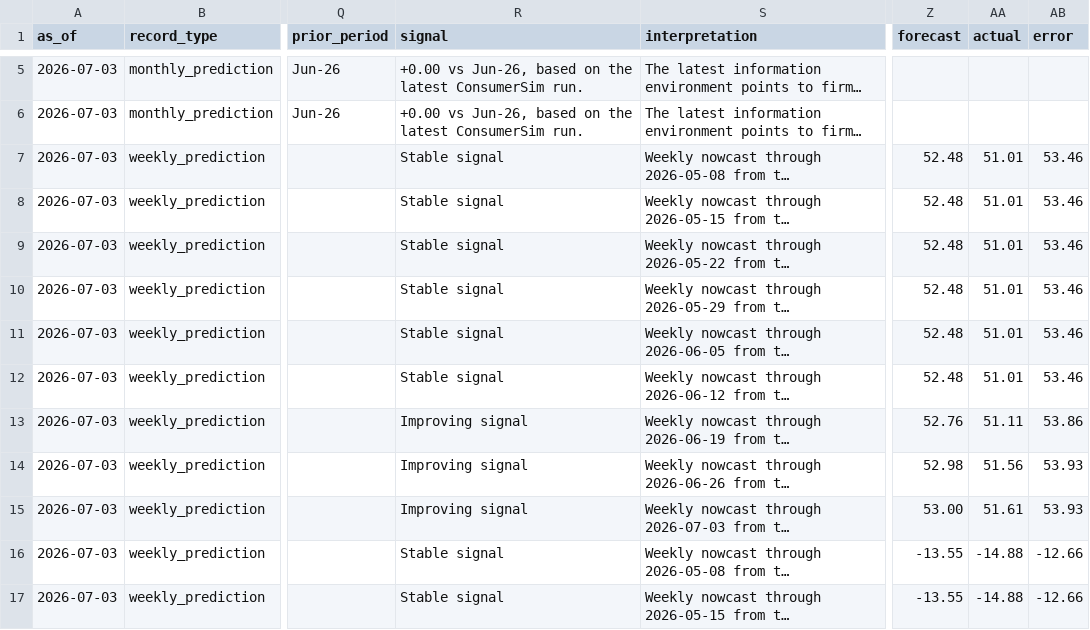
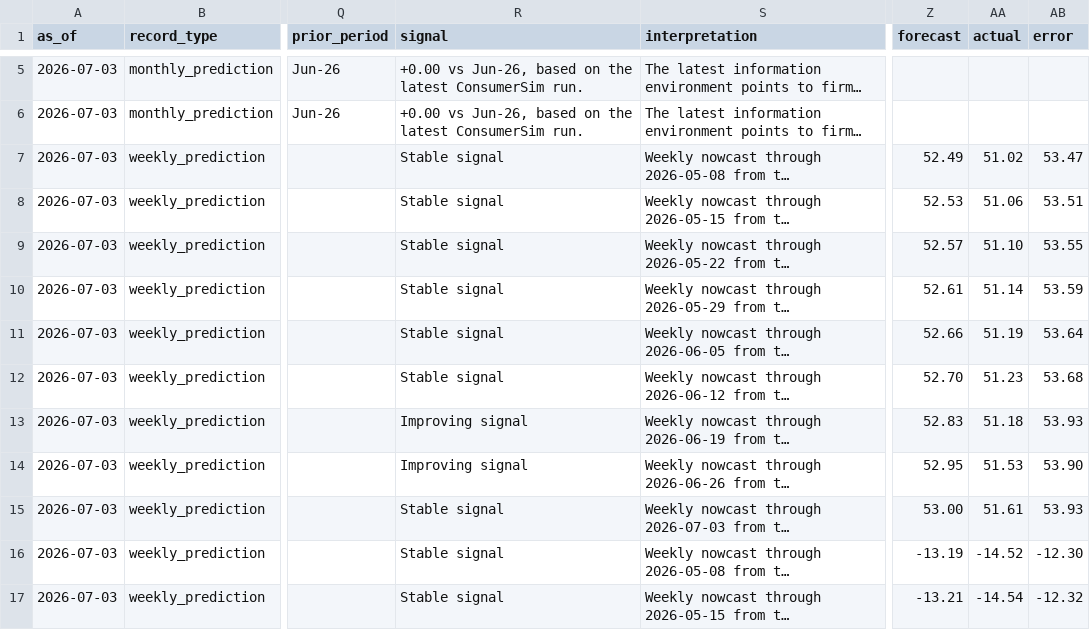
Before and after one commit to RunRiotComeOn/ConsumerSim-Consumer-Confidence-Forecast, a CSV file: data/consumersim_site_data.csv, drawn as a sheet; only a part is shown, gaps mark what is left out; long unchanged cells end in …; the diff covers the shown part only; the diff names each change by its address in the sheet, - before the commit and + after, or states it on an @@ line.

Commit message:
Smooth repeated weekly forecast paths

```diff
--- a/data/consumersim_site_data.csv
+++ b/data/consumersim_site_data.csv
-Z7 (forecast): 52.48
+Z7 (forecast): 52.49
-AA7 (actual): 51.01
+AA7 (actual): 51.02
-AB7 (error): 53.46
+AB7 (error): 53.47
-Z8 (forecast): 52.48
+Z8 (forecast): 52.53
-AA8 (actual): 51.01
+AA8 (actual): 51.06
-AB8 (error): 53.46
+AB8 (error): 53.51
-Z9 (forecast): 52.48
+Z9 (forecast): 52.57
-AA9 (actual): 51.01
+AA9 (actual): 51.10
-AB9 (error): 53.46
+AB9 (error): 53.55
-Z10 (forecast): 52.48
+Z10 (forecast): 52.61
-AA10 (actual): 51.01
+AA10 (actual): 51.14
-AB10 (error): 53.46
+AB10 (error): 53.59
-Z11 (forecast): 52.48
+Z11 (forecast): 52.66
-AA11 (actual): 51.01
+AA11 (actual): 51.19
-AB11 (error): 53.46
+AB11 (error): 53.64
-Z12 (forecast): 52.48
+Z12 (forecast): 52.70
-AA12 (actual): 51.01
+AA12 (actual): 51.23
-AB12 (error): 53.46
+AB12 (error): 53.68
-Z13 (forecast): 52.76
+Z13 (forecast): 52.83
-AA13 (actual): 51.11
+AA13 (actual): 51.18
-AB13 (error): 53.86
+AB13 (error): 53.93
-Z14 (forecast): 52.98
+Z14 (forecast): 52.95
-AA14 (actual): 51.56
+AA14 (actual): 51.53
-AB14 (error): 53.93
+AB14 (error): 53.90
-R15 (signal): Improving signal
+R15 (signal): Stable signal
-Z16 (forecast): -13.55
+Z16 (forecast): -13.19
-AA16 (actual): -14.88
+AA16 (actual): -14.52
-AB16 (error): -12.66
+AB16 (error): -12.30
-Z17 (forecast): -13.55
+Z17 (forecast): -13.21
-AA17 (actual): -14.88
+AA17 (actual): -14.54
-AB17 (error): -12.66
+AB17 (error): -12.32
```
Also changed, not shown: 50 edited cells elsewhere in this file, 1 other file.
